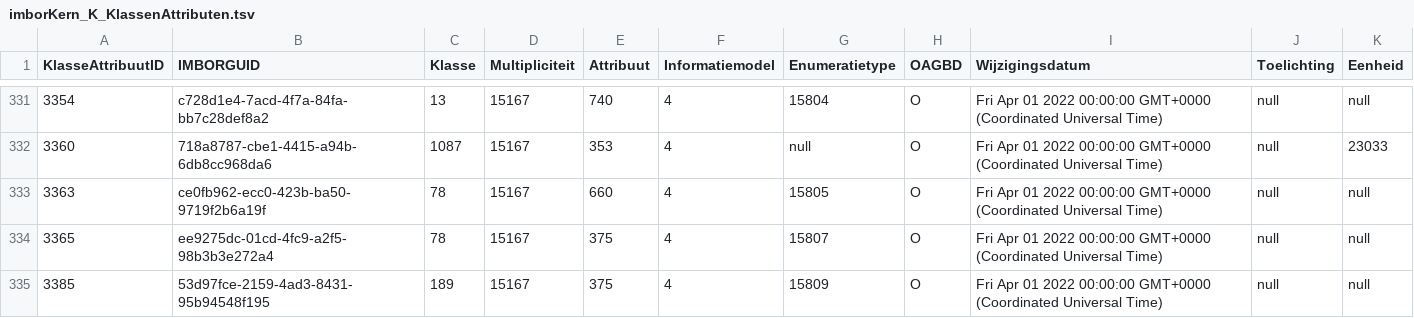
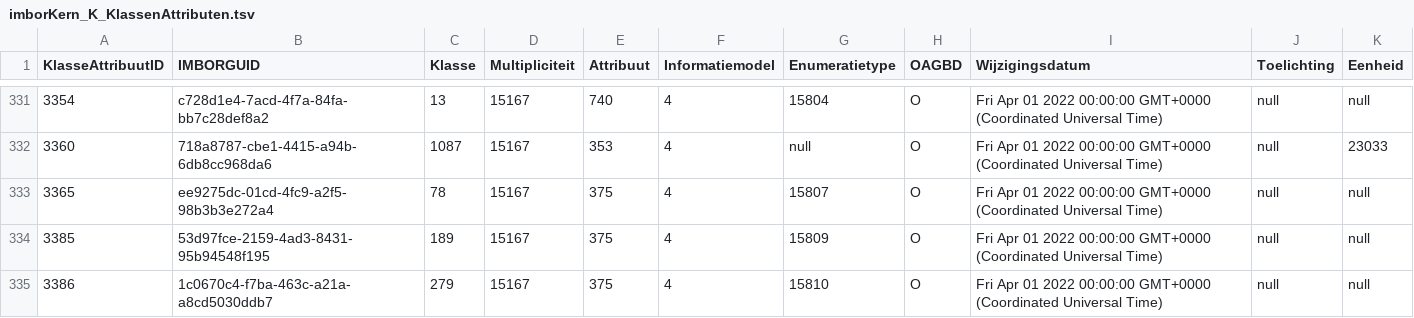
Before and after one commit to Stichting-CROW/imbor-development, a TSV file: data/tsv/imborKern_K_KlassenAttributen.tsv, drawn as a sheet; only a part is shown, gaps mark what is left out; the shorter side is filled out with more unchanged rows; the diff names each change by its address in the sheet, - before the commit and + after, or states it on an @@ line.

```diff
--- a/data/tsv/imborKern_K_KlassenAttributen.tsv
+++ b/data/tsv/imborKern_K_KlassenAttributen.tsv
-row 333: 3363 | ce0fb962-ecc0-423b-ba50-9719f2b6a19f | 78 | 15167 | 660 | 4 | 15805 | O | Fri Apr 01 2022 00:00:00 GMT+0000 (Coordinated Universal Time) | null | null
```
Also changed, not shown: data/tsv/imborKern_EnumeratiesDomeinwaarden.tsv, 1 other file.
